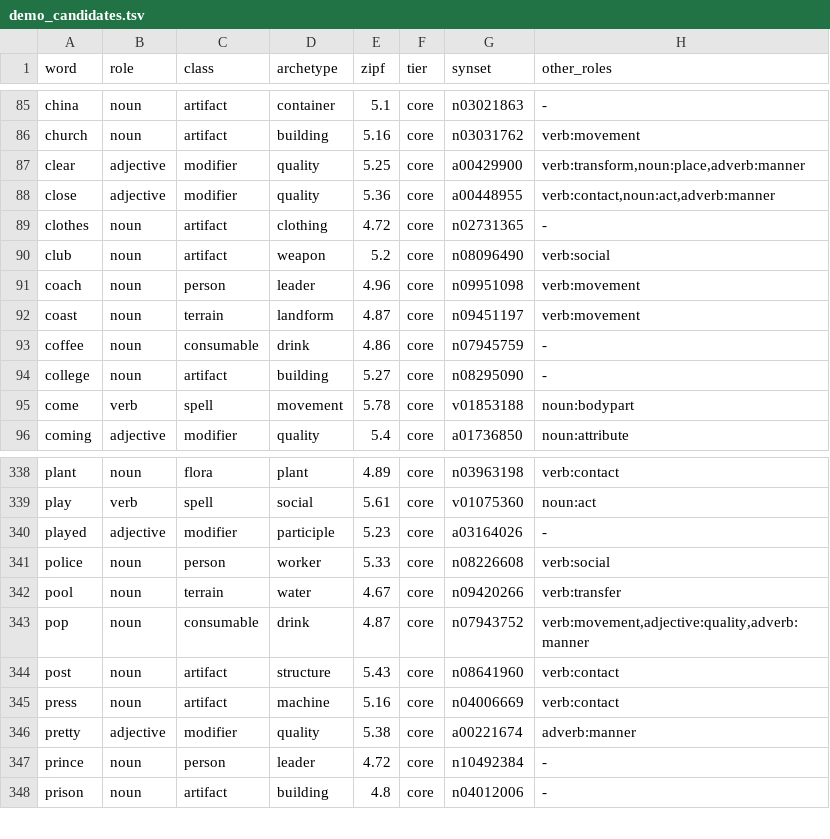
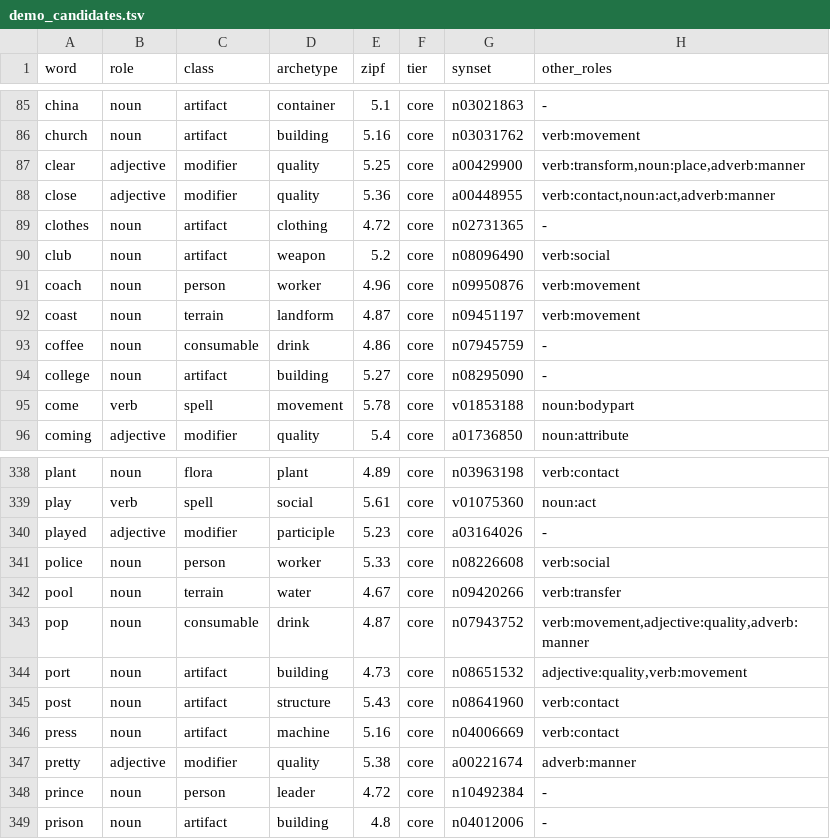
Before and after one commit to oneisnotprime/LastWord, a TSV file: data/demo_candidates.tsv, drawn as a sheet; only a part is shown, gaps mark what is left out.

```diff
--- a/data/demo_candidates.tsv
+++ b/data/demo_candidates.tsv
@@ -90,3 +90,3 @@ clothes	noun	artifact	clothing	4.72	core	n02731365	-
 club	noun	artifact	weapon	5.2	core	n08096490	verb:social
-coach	noun	person	leader	4.96	core	n09951098	verb:movement
+coach	noun	person	worker	4.96	core	n09950876	verb:movement
 coast	noun	terrain	landform	4.87	core	n09451197	verb:movement
@@ -343,2 +343,3 @@ pool	noun	terrain	water	4.67	core	n09420266	verb:transfer
 pop	noun	consumable	drink	4.87	core	n07943752	verb:movement,adjective:quality,adverb:manner
+port	noun	artifact	building	4.73	core	n08651532	adjective:quality,verb:movement
 post	noun	artifact	structure	5.43	core	n08641960	verb:contact
```
Also changed, not shown: data/overrides.tsv, data/watchlist.tsv, 16 other files.
